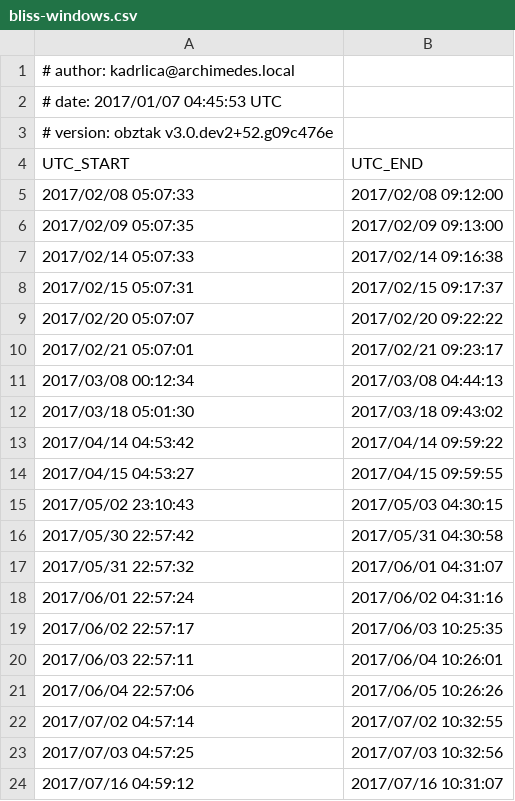
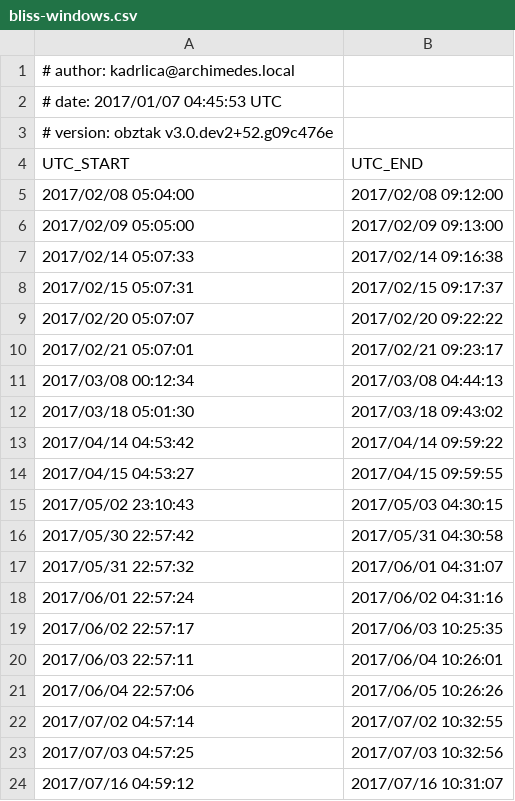
Before and after one commit to kadrlica/obztak, a CSV file: obztak/data/bliss-windows.csv, drawn as a sheet.

```diff
--- a/obztak/data/bliss-windows.csv
+++ b/obztak/data/bliss-windows.csv
@@ -4,4 +4,4 @@
 UTC_START,UTC_END
-2017/02/08 05:07:33,2017/02/08 09:12:00
-2017/02/09 05:07:35,2017/02/09 09:13:00
+2017/02/08 05:04:00,2017/02/08 09:12:00
+2017/02/09 05:05:00,2017/02/09 09:13:00
 2017/02/14 05:07:33,2017/02/14 09:16:38
```
Also changed, not shown: 5 other files.
